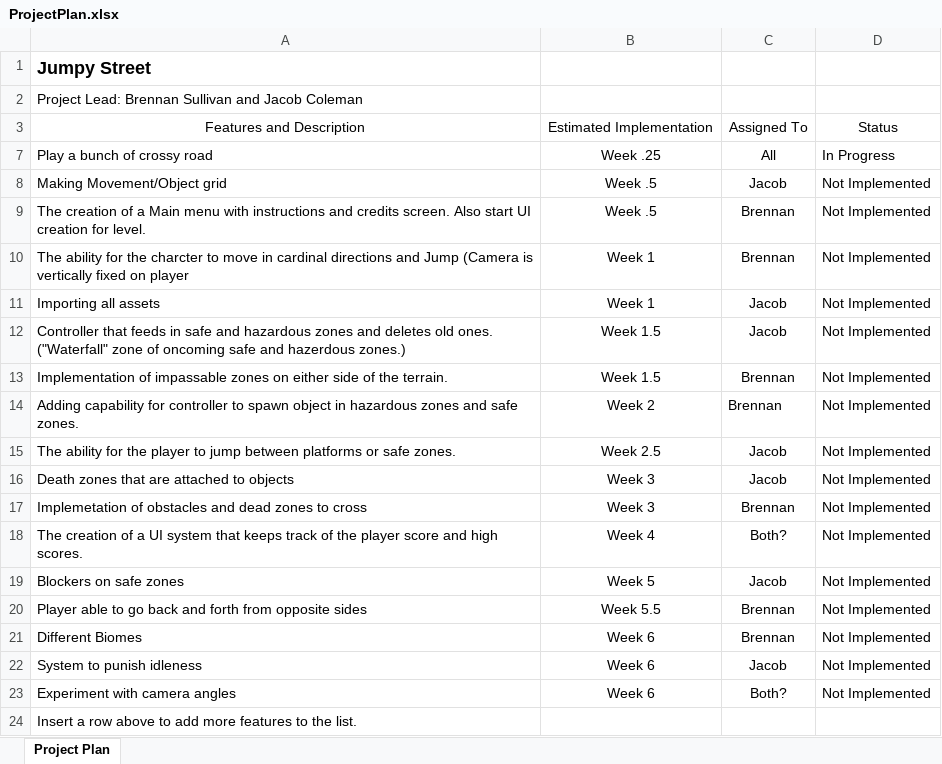
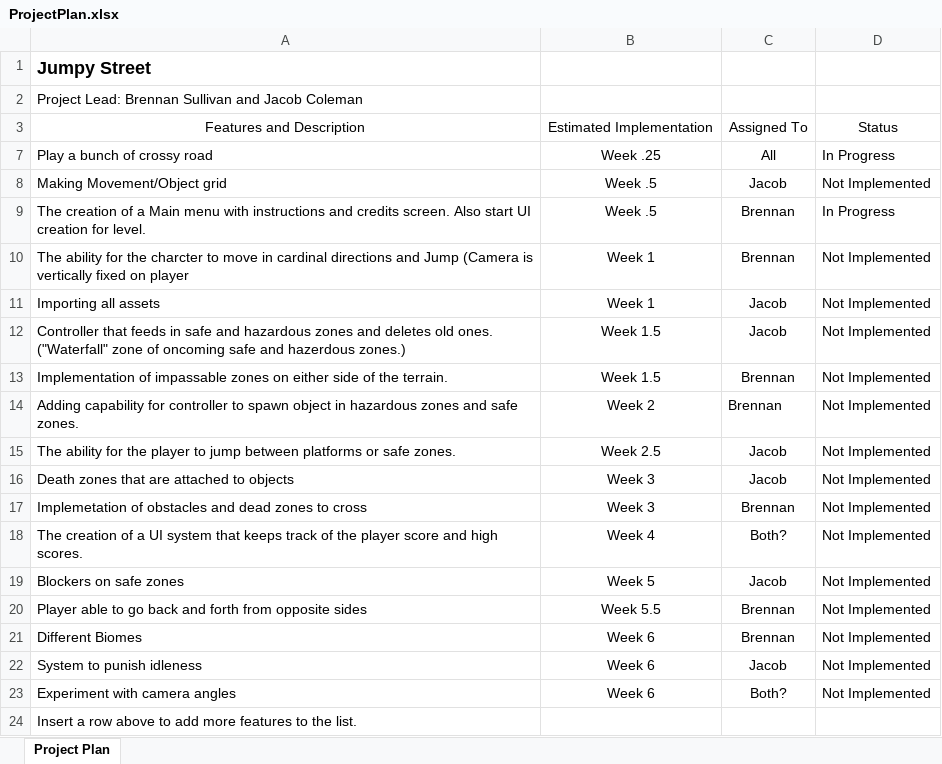
Before and after one commit to Kalelaer/JumpyStreetSGD285, an Excel workbook: ProjectPlan.xlsx, sheet Project Plan, drawn as a sheet; values as stored, in another font and other column widths than the file's, no borders; table styles not drawn; the diff names each change by its address in the sheet, - before the commit and + after, or states it on an @@ line.

```diff
--- a/ProjectPlan.xlsx (sheet Project Plan)
+++ b/ProjectPlan.xlsx (sheet Project Plan)
-D9: Not Implemented
+D9: In Progress
```
Also changed, not shown: 12 other files.
